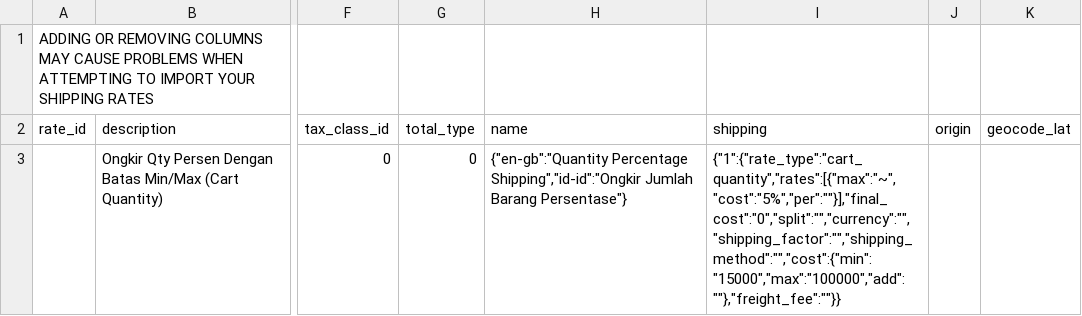
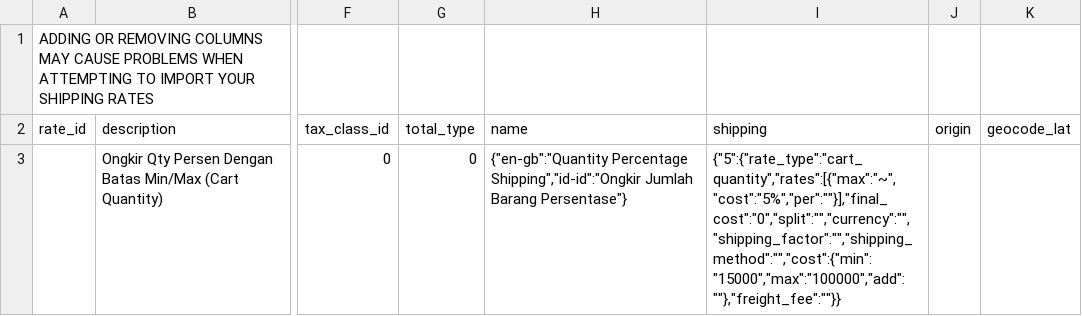
Before and after one commit to AwanArdy/phpext, a CSV file: csv-shipping-rates/4-cart-quantity-persen-minmax.csv, drawn as a sheet; only a part is shown, gaps mark what is left out; the diff names each change by its address in the sheet, - before the commit and + after, or states it on an @@ line.

```diff
--- a/csv-shipping-rates/4-cart-quantity-persen-minmax.csv
+++ b/csv-shipping-rates/4-cart-quantity-persen-minmax.csv
-I3 (shipping): {"1":{"rate_type":"cart_quantity","rates":[{"max":"~","cost":"5%","per":""}],"final_cost":"0","split":"","currency":"","shipping_factor":"","shipping_method":"","cost":{"min":"15000","max":"100000","add":""},"freight_fee":""}}
+I3 (shipping): {"5":{"rate_type":"cart_quantity","rates":[{"max":"~","cost":"5%","per":""}],"final_cost":"0","split":"","currency":"","shipping_factor":"","shipping_method":"","cost":{"min":"15000","max":"100000","add":""},"freight_fee":""}}
```
Also changed, not shown: csv-shipping-rates/1-cart-quantity-bertingkat.csv, csv-shipping-rates/2-cart-quantity-kumulatif.csv, 1 other file.
